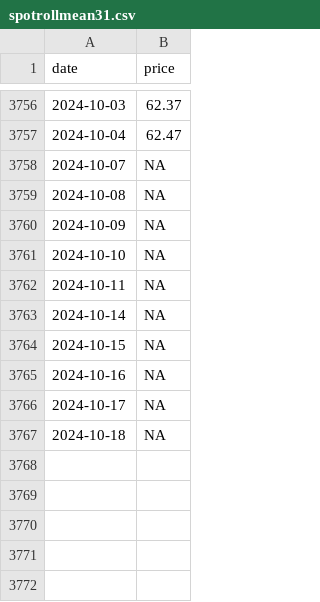
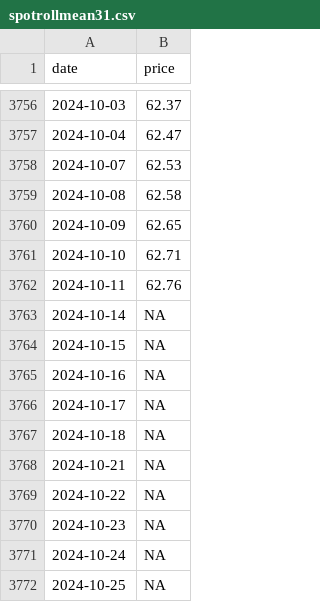
Before and after one commit to theecanmole/nzu, a CSV file: spotrollmean31.csv, drawn as a sheet; only a part is shown, gaps mark what is left out.

```diff
--- a/spotrollmean31.csv
+++ b/spotrollmean31.csv
@@ -3757,7 +3757,7 @@
 2024-10-04,62.47
-2024-10-07,NA
-2024-10-08,NA
-2024-10-09,NA
-2024-10-10,NA
-2024-10-11,NA
+2024-10-07,62.53
+2024-10-08,62.58
+2024-10-09,62.65
+2024-10-10,62.71
+2024-10-11,62.76
 2024-10-14,NA
@@ -3767 +3767,6 @@
 2024-10-18,NA
+2024-10-21,NA
+2024-10-22,NA
+2024-10-23,NA
+2024-10-24,NA
+2024-10-25,NA
```
Also changed, not shown: nzu-edited-raw-prices-data.csv, spotprices.csv, 9 other files.
